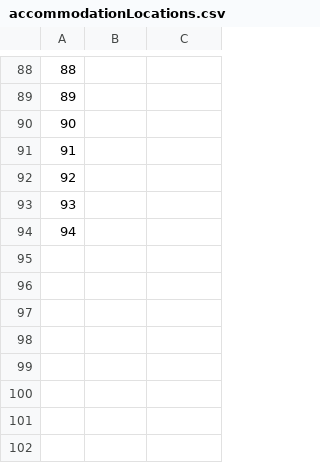
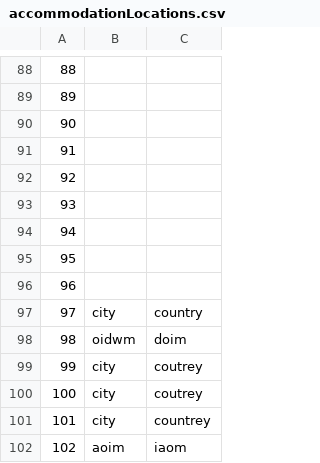
Before and after one commit to kovacevicanja/sims-grupa3-teamA, a CSV file: Resources/Data/accommodationLocations.csv, drawn as a sheet; only a part is shown, gaps mark what is left out.

```diff
--- a/Resources/Data/accommodationLocations.csv
+++ b/Resources/Data/accommodationLocations.csv
@@ -94 +94,9 @@
 94||
+95||
+96||
+97|city|country
+98|oidwm|doim
+99|city|coutrey
+100|city|coutrey
+101|city|countrey
+102|aoim|iaom
```
Also changed, not shown: Resources/Data/accommodationReservations.csv, Resources/Data/notifications.csv, 20 other files.
